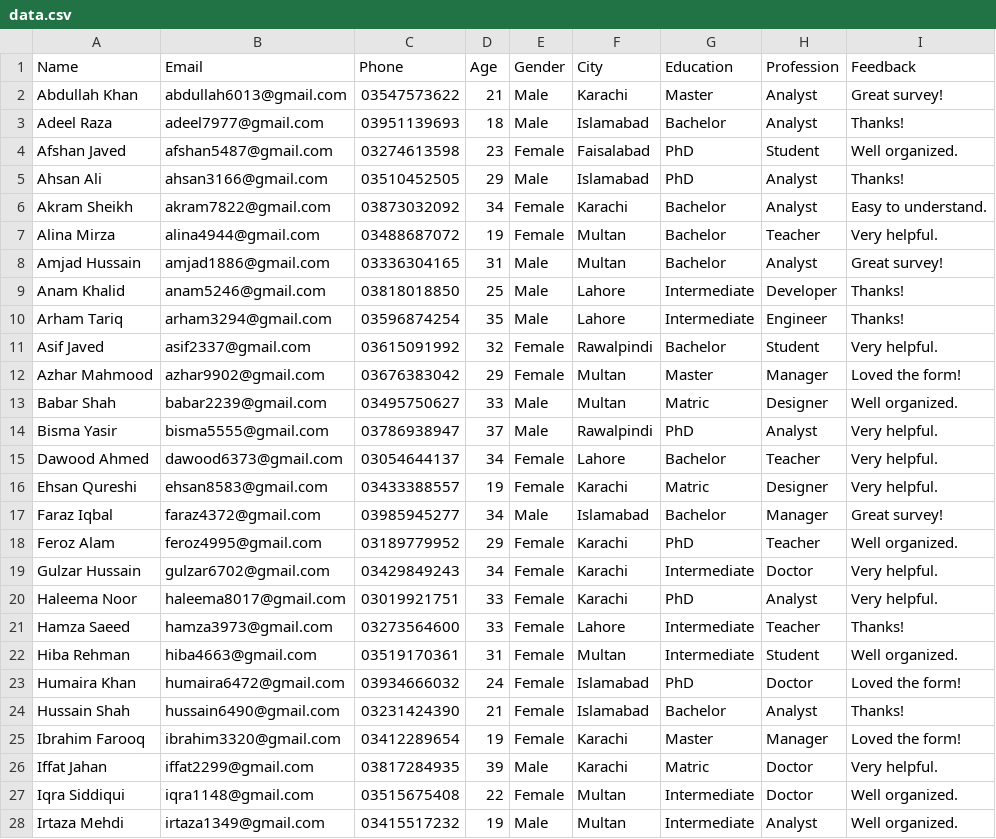
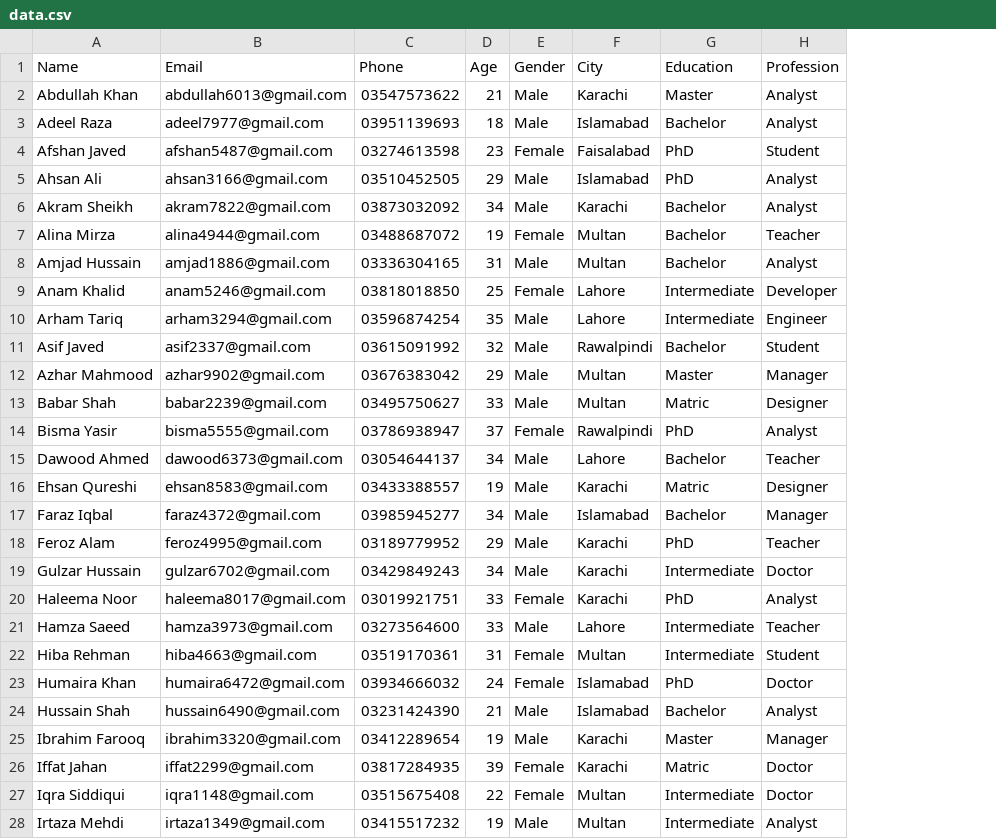
Before and after one commit to muhammadraza30/Auto-Survey-Filler, a CSV file: data/data.csv, drawn as a sheet; only a part is shown; the diff covers the shown part only; the diff names each change by its address in the sheet, - before the commit and + after, or states it on an @@ line.

```diff
--- a/data/data.csv
+++ b/data/data.csv
-column I (Feedback), rows 2-28: Great survey! | Thanks! | Well organized. | Thanks! | Easy to understand. | Very helpful. | Great survey! | Thanks! | Thanks! | Very helpful. | Loved the form! | Well organized. | Very helpful. | Very helpful. | Very helpful. | Great survey! | Well organized. | Very helpful. | Very helpful. | Thanks! | Well organized. | Loved the form! | Thanks! | Loved the form! | Very helpful. | Well organized. | Well organized.
-E6 (Gender): Female
+E6 (Gender): Male
-E9 (Gender): Male
+E9 (Gender): Female
-E11:E12 (Gender): Female
+E11:E12 (Gender): Male
-E14 (Gender): Male
+E14 (Gender): Female
-E15:E16 (Gender): Female
+E15:E16 (Gender): Male
-E18:E19 (Gender): Female
+E18:E19 (Gender): Male
-E21 (Gender): Female
+E21 (Gender): Male
-E24:E25 (Gender): Female
+E24:E25 (Gender): Male
-E26 (Gender): Male
+E26 (Gender): Female
```
Also changed, not shown: 47 edited cells elsewhere in this file, 7 other files.
